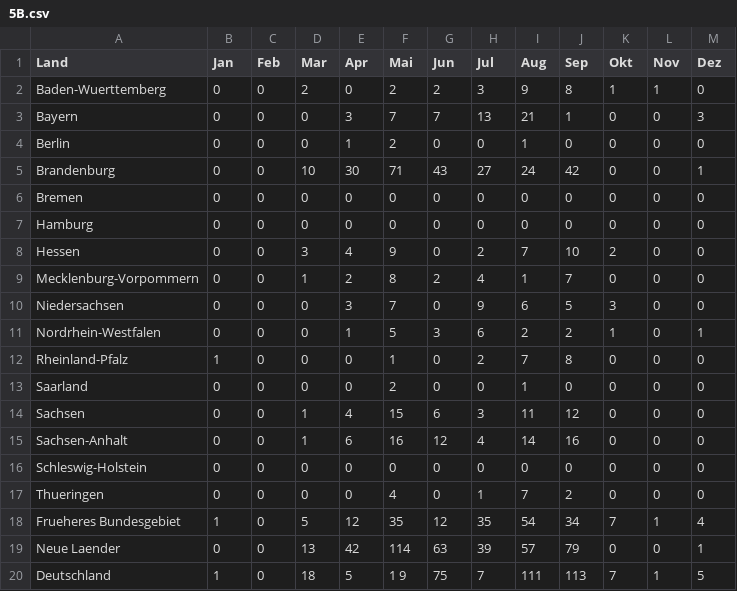
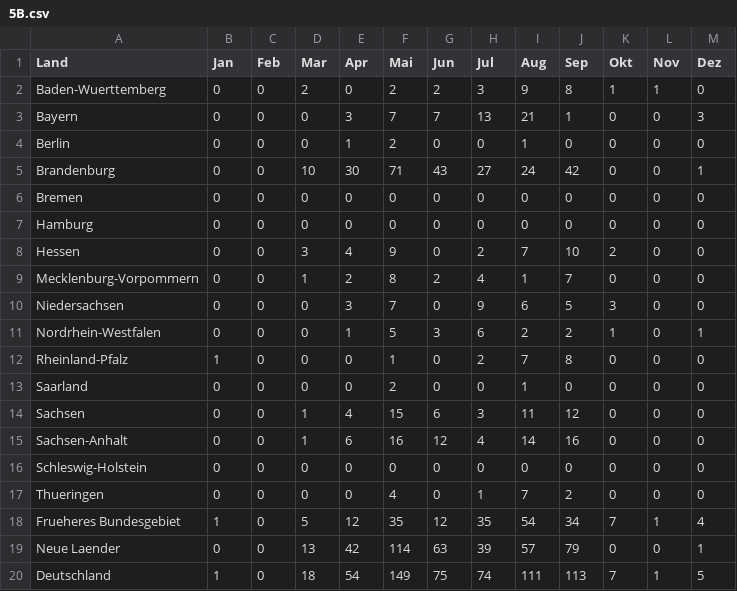
Before and after one commit to pfdata/dataviz-wildfire, a CSV file: project_wild_fire/data/bmel-statistik_de/2016/5B.csv, drawn as a sheet.

Commit message:
fix mistake in data

```diff
--- a/project_wild_fire/data/bmel-statistik_de/2016/5B.csv
+++ b/project_wild_fire/data/bmel-statistik_de/2016/5B.csv
@@ -19,2 +19,2 @@ Frueheres Bundesgebiet,1,0,5,12,35,12,35,54,34,7,1,4
 Neue Laender,0,0,13,42,114,63,39,57,79,0,0,1
-Deutschland,1,0,18,5,1 9,75,7,111,113,7,1,5
+Deutschland,1,0,18,54,149,75,74,111,113,7,1,5
```
